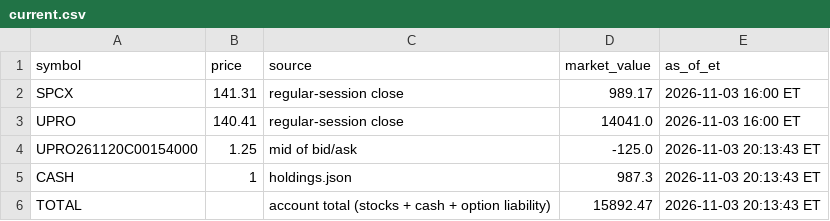
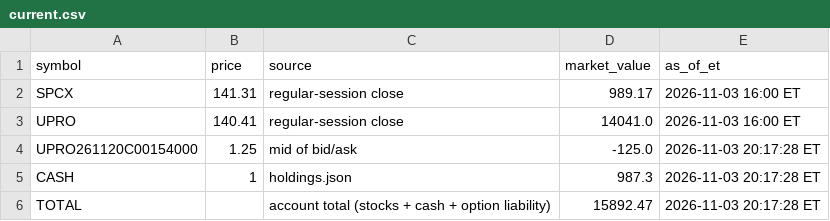
Before and after one commit to AT4Engineer/pq-22e56fd9, a CSV file: data/current.csv, drawn as a sheet.

```diff
--- a/data/current.csv
+++ b/data/current.csv
@@ -3,4 +3,4 @@ SPCX,141.31,regular-session close,989.17,2026-11-03 16:00 ET
 UPRO,140.41,regular-session close,14041.0,2026-11-03 16:00 ET
-UPRO261120C00154000,1.25,mid of bid/ask,-125.0,2026-11-03 20:13:43 ET
-CASH,1,holdings.json,987.3,2026-11-03 20:13:43 ET
-TOTAL,,account total (stocks + cash + option liability),15892.47,2026-11-03 20:13:43 ET
+UPRO261120C00154000,1.25,mid of bid/ask,-125.0,2026-11-03 20:17:28 ET
+CASH,1,holdings.json,987.3,2026-11-03 20:17:28 ET
+TOTAL,,account total (stocks + cash + option liability),15892.47,2026-11-03 20:17:28 ET
```
Also changed, not shown: data/roll.csv, 4 other files.
